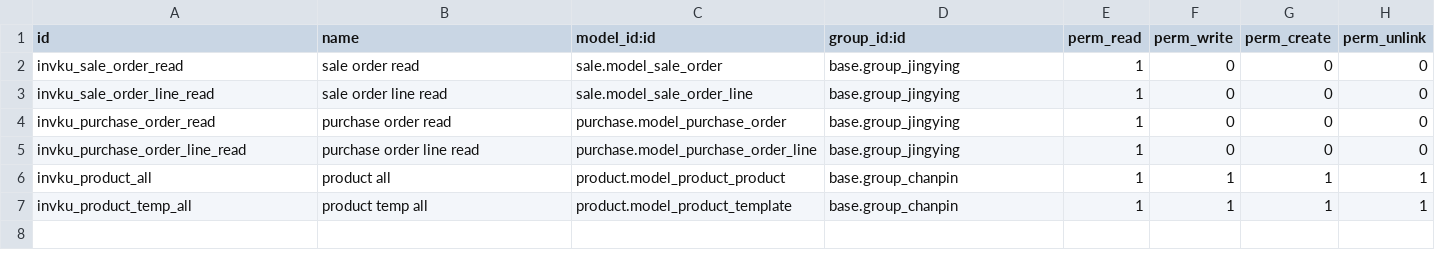
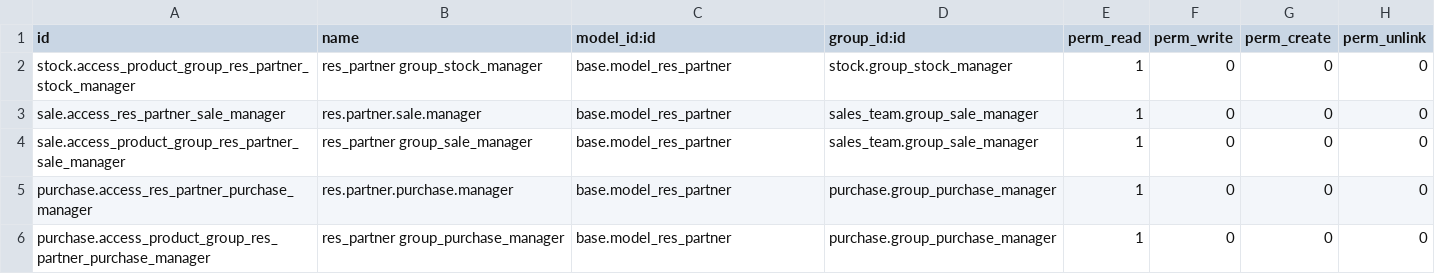
Before and after one commit to donghaifu/invku, a CSV file: security/ir.model.access.csv, drawn as a sheet.

```diff
--- a/security/ir.model.access.csv
+++ b/security/ir.model.access.csv
@@ -1,7 +1,6 @@
 id,name,model_id:id,group_id:id,perm_read,perm_write,perm_create,perm_unlink
-invku_sale_order_read,sale order read,sale.model_sale_order,base.group_jingying,1,0,0,0
-invku_sale_order_line_read,sale order line read,sale.model_sale_order_line,base.group_jingying,1,0,0,0
-invku_purchase_order_read,purchase order read,purchase.model_purchase_order,base.group_jingying,1,0,0,0
-invku_purchase_order_line_read,purchase order line read,purchase.model_purchase_order_line,base.group_jingying,1,0,0,0
-invku_product_all,product all,product.model_product_product,base.group_chanpin,1,1,1,1
-invku_product_temp_all,product temp all,product.model_product_template,base.group_chanpin,1,1,1,1
+stock.access_product_group_res_partner_stock_manager,res_partner group_stock_manager,base.model_res_partner,stock.group_stock_manager,1,0,0,0
+sale.access_res_partner_sale_manager,res.partner.sale.manager,base.model_res_partner,sales_team.group_sale_manager,1,0,0,0
+sale.access_product_group_res_partner_sale_manager,res_partner group_sale_manager,base.model_res_partner,sales_team.group_sale_manager,1,0,0,0
+purchase.access_res_partner_purchase_manager,res.partner.purchase.manager,base.model_res_partner,purchase.group_purchase_manager,1,0,0,0
+purchase.access_product_group_res_partner_purchase_manager,res_partner group_purchase_manager,base.model_res_partner,purchase.group_purchase_manager,1,0,0,0
```
Also changed, not shown: basedata/02User/res.users.yto - test.csv, 2 other files.
